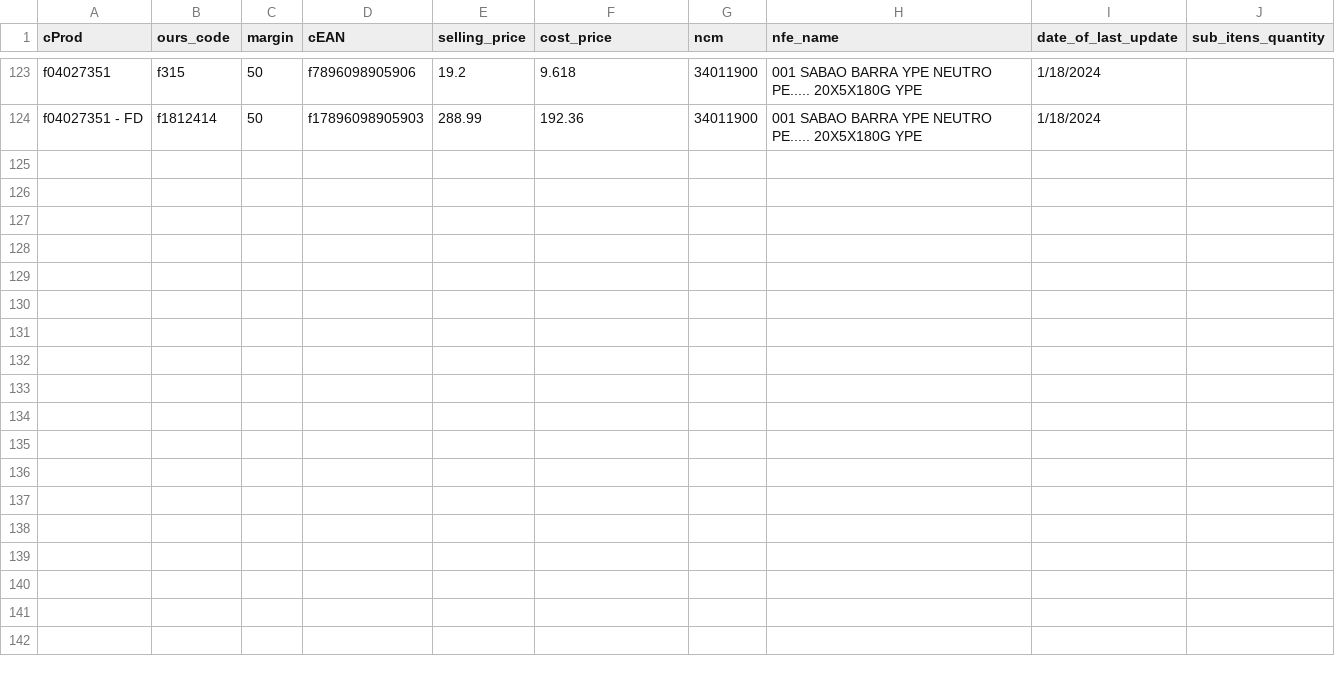
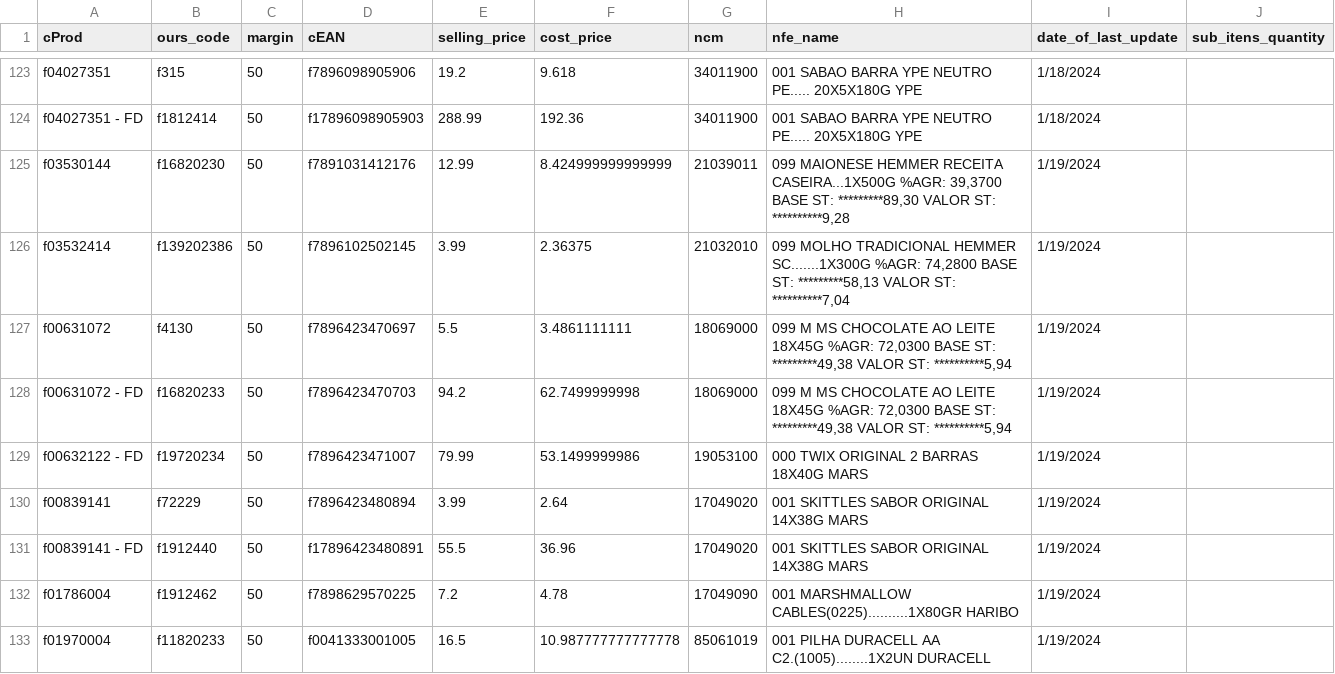
Before and after one commit to I3run01/bot-update-price-python, a CSV file: database/TRIUNFANTE PARANA ALIMENTOS LTDA.csv, drawn as a sheet; only a part is shown, gaps mark what is left out; the diff names each change by its address in the sheet, - before the commit and + after, or states it on an @@ line.

Commit message:
new prods

```diff
--- a/database/TRIUNFANTE PARANA ALIMENTOS LTDA.csv
+++ b/database/TRIUNFANTE PARANA ALIMENTOS LTDA.csv
+row 125: f03530144 | f16820230 | 50 | f7891031412176 | 12.99 | 8.424999999999999 | 21039011 | 099 MAIONESE HEMMER RECEITA CASEIRA...1X500G %AGR: 39,3700 BASE ST: *********89,30 VALOR ST: **********9,28 | 1/19/2024
+row 126: f03532414 | f139202386 | 50 | f7896102502145 | 3.99 | 2.36375 | 21032010 | 099 MOLHO TRADICIONAL HEMMER SC.......1X300G %AGR: 74,2800 BASE ST: *********58,13 VALOR ST: **********7,04 | 1/19/2024
+row 127: f00631072 | f4130 | 50 | f7896423470697 | 5.5 | 3.4861111111 | 18069000 | 099 M MS CHOCOLATE AO LEITE 18X45G %AGR: 72,0300 BASE ST: *********49,38 VALOR ST: **********5,94 | 1/19/2024
+row 128: f00631072 - FD | f16820233 | 50 | f7896423470703 | 94.2 | 62.7499999998 | 18069000 | 099 M MS CHOCOLATE AO LEITE 18X45G %AGR: 72,0300 BASE ST: *********49,38 VALOR ST: **********5,94 | 1/19/2024
+row 129: f00632122 - FD | f19720234 | 50 | f7896423471007 | 79.99 | 53.1499999986 | 19053100 | 000 TWIX ORIGINAL 2 BARRAS 18X40G MARS | 1/19/2024
+row 130: f00839141 | f72229 | 50 | f7896423480894 | 3.99 | 2.64 | 17049020 | 001 SKITTLES SABOR ORIGINAL 14X38G MARS | 1/19/2024
+row 131: f00839141 - FD | f1912440 | 50 | f17896423480891 | 55.5 | 36.96 | 17049020 | 001 SKITTLES SABOR ORIGINAL 14X38G MARS | 1/19/2024
+row 132: f01786004 | f1912462 | 50 | f7898629570225 | 7.2 | 4.78 | 17049090 | 001 MARSHMALLOW CABLES(0225)..........1X80GR HARIBO | 1/19/2024
+row 133: f01970004 | f11820233 | 50 | f0041333001005 | 16.5 | 10.987777777777778 | 85061019 | 001 PILHA DURACELL AA C2.(1005)........1X2UN DURACELL | 1/19/2024
```
Also changed, not shown: database/AMABILE MASSAS PRODUTOS ALIMENTICIOS LTD.csv, database/Produtos Alimenticios Cefer Ltda.csv, 2 other files.
